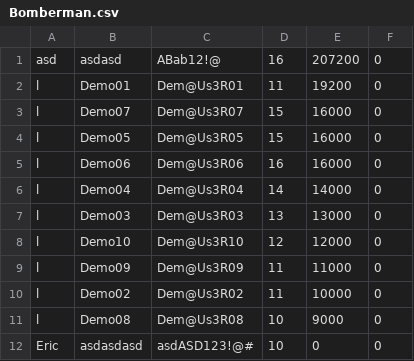
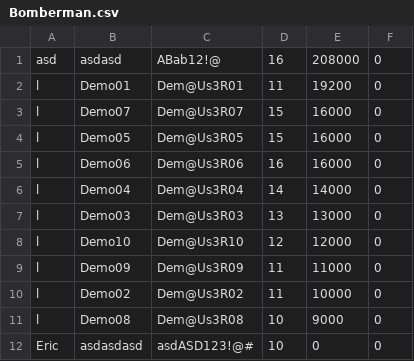
Before and after one commit to olaforest/Bomberman, a CSV file: Bomberman.csv, drawn as a sheet.

```diff
--- a/Bomberman.csv
+++ b/Bomberman.csv
@@ -1,2 +1,2 @@
-"asd","asdasd","ABab12!@","16","207200","0"
+"asd","asdasd","ABab12!@","16","208000","0"
 "l","Demo01","Dem@Us3R01","11","19200","0"
```
Also changed, not shown: 2 other files.
